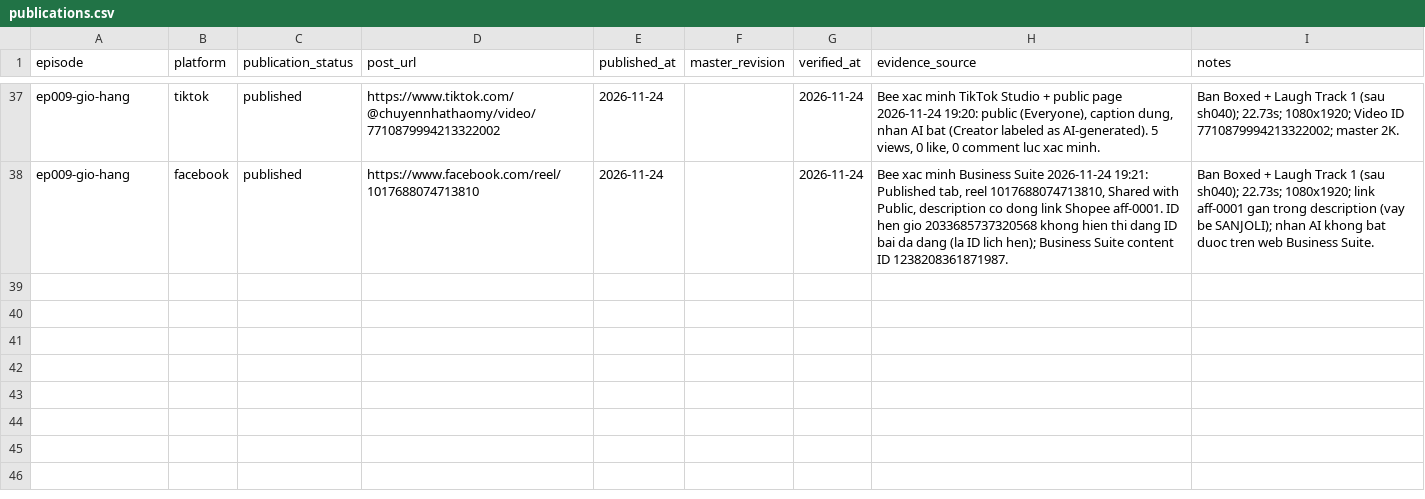
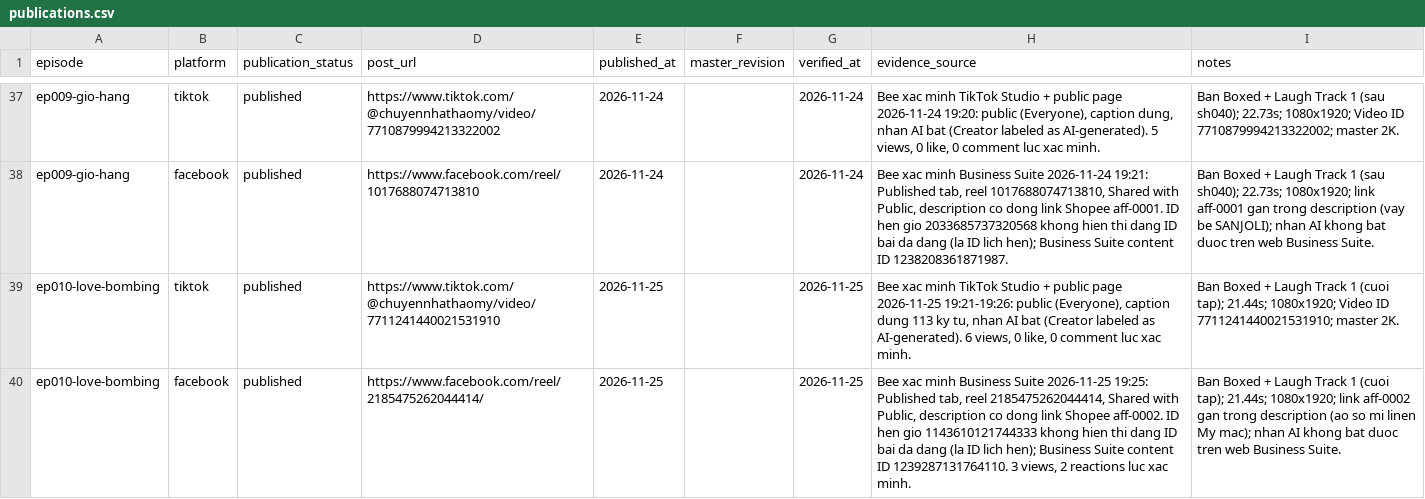
Before and after one commit to ptit9x/gen-videos-for-affiliate, a CSV file: 07_analytics/publications.csv, drawn as a sheet; only a part is shown, gaps mark what is left out; the diff names each change by its address in the sheet, - before the commit and + after, or states it on an @@ line.

Commit message:
ep010: verified published 2026-11-25 19:00 (TikTok 6 views, FB reel 2185475262044414, 3 views); Page like + aff-0002 comment plc-0012

```diff
--- a/07_analytics/publications.csv
+++ b/07_analytics/publications.csv
+row 39: ep010-love-bombing | tiktok | published | https://www.tiktok.com/@chuyennhathaomy/video/7711241440021531910 | 2026-11-25 |  | 2026-11-25 | Bee xac minh TikTok Studio + public page 2026-11-25 19:21-19:26: public (Everyone), caption dung 113 ky tu, nhan AI bat (Creator labeled as AI-generated). 6 views, 0 like, 0 comment luc xac minh. | Ban Boxed + Laugh Track 1 (cuoi tap); 21.44s; 1080x1920; Video ID 7711241440021531910; master 2K.
+row 40: ep010-love-bombing | facebook | published | https://www.facebook.com/reel/2185475262044414/ | 2026-11-25 |  | 2026-11-25 | Bee xac minh Business Suite 2026-11-25 19:25: Published tab, reel 2185475262044414, Shared with Public, description co dong link Shopee aff-0002. ID hen gio 1143610121744333 khong hien thi dang ID bai da dang (la ID lich hen); Business Suite content ID 1239287131764110. 3 views, 2 reactions luc xac minh. | Ban Boxed + Laugh Track 1 (cuoi tap); 21.44s; 1080x1920; link aff-0002 gan trong description (ao so mi linen My mac); nhan AI khong bat duoc tren web Business Suite.
```
Also changed, not shown: 04_products/affiliate-placements.csv, 1 other file.
